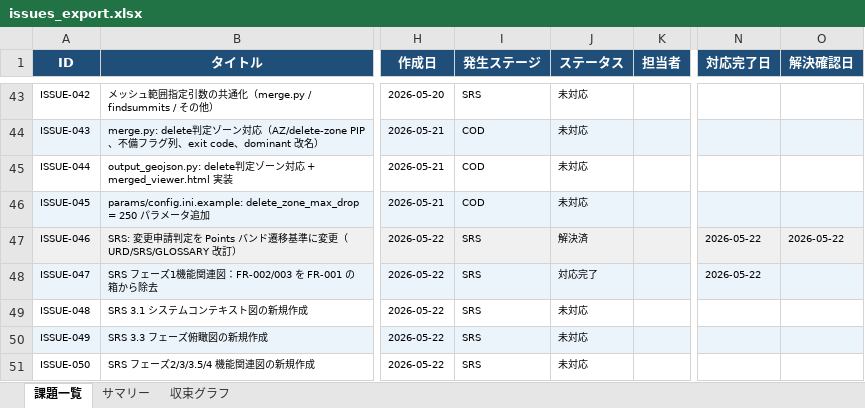
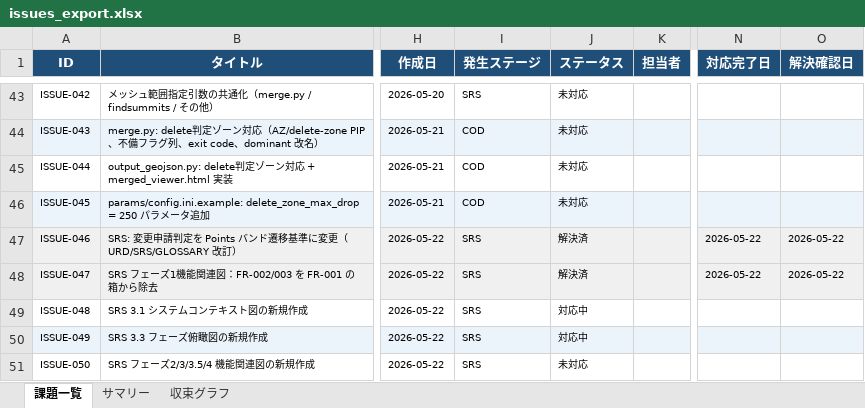
Before and after one commit to JJ1XGO/findsummits, an Excel workbook: mgmt/tracker/reports/issues_export.xlsx, sheet 課題一覧, drawn as a sheet; only a part is shown, gaps mark what is left out; values as stored, in another font and other column widths than the file's, no borders; the diff names each change by its address in the sheet, - before the commit and + after, or states it on an @@ line.

```diff
--- a/mgmt/tracker/reports/issues_export.xlsx (sheet 課題一覧)
+++ b/mgmt/tracker/reports/issues_export.xlsx (sheet 課題一覧)
-J48 (ステータス): 対応完了
+J48 (ステータス): 解決済
-O48 (解決確認日): (empty)
+O48 (解決確認日): 2026-05-22
-J49:J50 (ステータス): 未対応
+J49:J50 (ステータス): 対応中
```
Also changed, not shown: sheet サマリー, sheet 収束グラフ, 4 other files.
